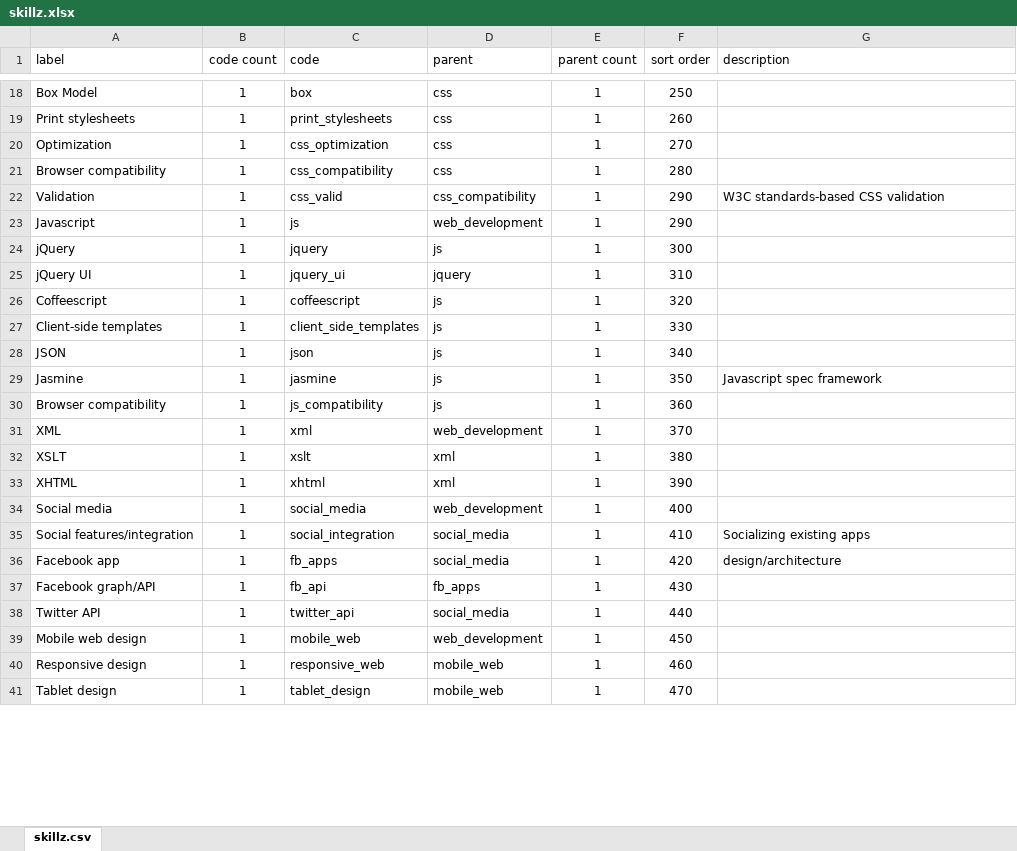
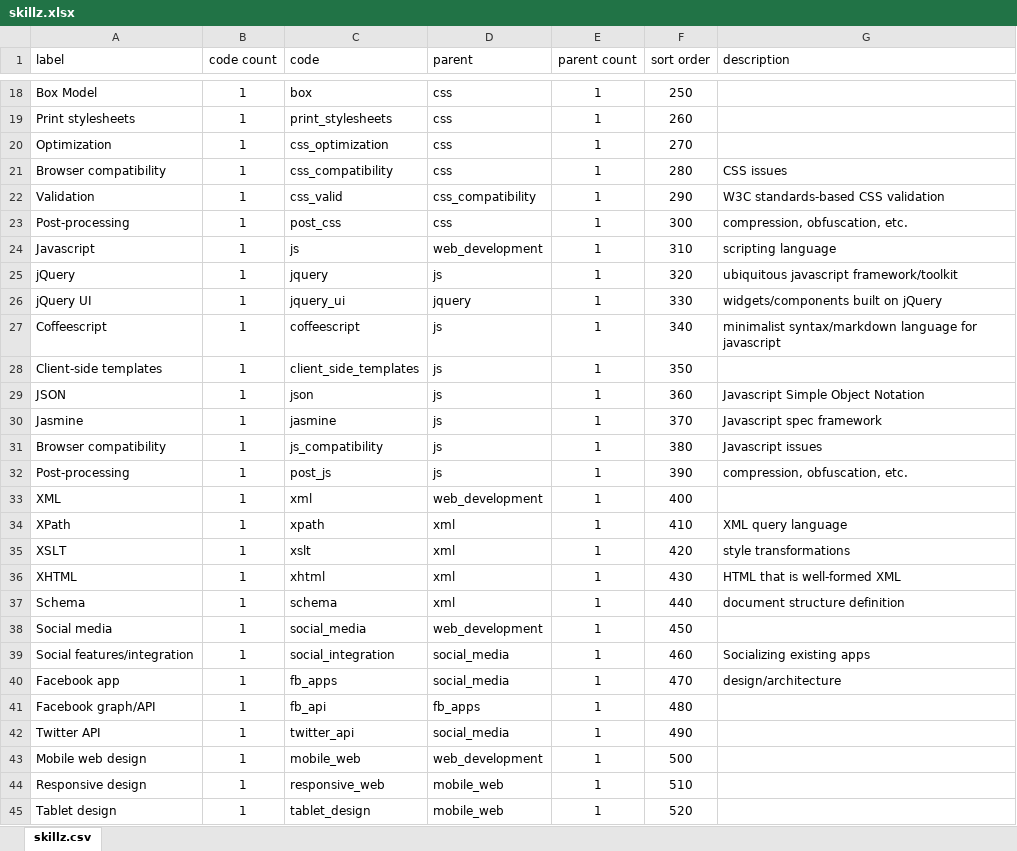
Before and after one commit to nomadmashup/skillz, an Excel workbook: doc/skillz.xlsx, sheet skillz.csv, drawn as a sheet; only a part is shown, gaps mark what is left out; values as stored, in another font and other column widths than the file's, no borders; addresses are those after the commit; the diff covers the shown part only; the diff names each change by its address in the sheet, - before the commit and + after, or states it on an @@ line.

Commit message:
hide unused dimensions unless editable; more skills refinement

```diff
--- a/doc/skillz.xlsx (sheet skillz.csv)
+++ b/doc/skillz.xlsx (sheet skillz.csv)
-G21 (description): (empty)
+G21 (description): CSS issues
+row 23: Post-processing | 1 | post_css | css | 1 | 300 | compression, obfuscation, etc.
-F24 (sort order): 290
+F24 (sort order): 310
-G24 (description): (empty)
+G24 (description): scripting language
-F25 (sort order): 300
+F25 (sort order): 320
-G25 (description): (empty)
+G25 (description): ubiquitous javascript framework/toolkit
-F26 (sort order): 310
+F26 (sort order): 330
-G26 (description): (empty)
+G26 (description): widgets/components built on jQuery
-F27 (sort order): 320
+F27 (sort order): 340
-G27 (description): (empty)
+G27 (description): minimalist syntax/markdown language for javascript
-F28 (sort order): 330
+F28 (sort order): 350
-F29 (sort order): 340
+F29 (sort order): 360
-G29 (description): (empty)
+G29 (description): Javascript Simple Object Notation
-F30 (sort order): 350
+F30 (sort order): 370
-F31 (sort order): 360
+F31 (sort order): 380
-G31 (description): (empty)
+G31 (description): Javascript issues
+row 32: Post-processing | 1 | post_js | js | 1 | 390 | compression, obfuscation, etc.
-F33 (sort order): 370
+F33 (sort order): 400
+row 34: XPath | 1 | xpath | xml | 1 | 410 | XML query language
-F35 (sort order): 380
+F35 (sort order): 420
-G35 (description): (empty)
+G35 (description): style transformations
-F36 (sort order): 390
+F36 (sort order): 430
-G36 (description): (empty)
+G36 (description): HTML that is well-formed XML
+row 37: Schema | 1 | schema | xml | 1 | 440 | document structure definition
-F38 (sort order): 400
+F38 (sort order): 450
-F39 (sort order): 410
+F39 (sort order): 460
-F40 (sort order): 420
+F40 (sort order): 470
-F41 (sort order): 430
+F41 (sort order): 480
-F42 (sort order): 440
+F42 (sort order): 490
-F43 (sort order): 450
+F43 (sort order): 500
-F44 (sort order): 460
+F44 (sort order): 510
-F45 (sort order): 470
+F45 (sort order): 520
```
Also changed, not shown: 17 added rows, 1 removed row and 271 edited cells elsewhere in this sheet, formulas that keep their value, 2 other files.
